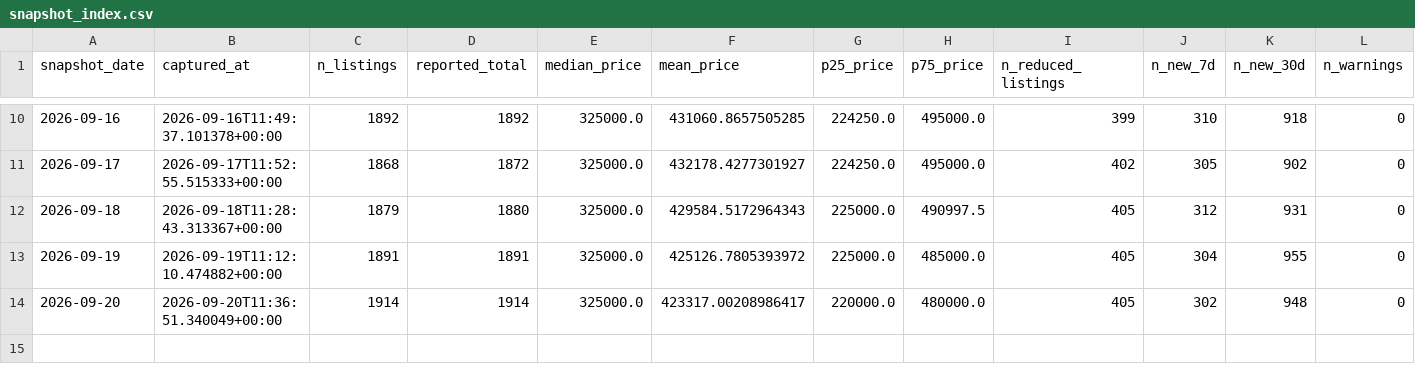
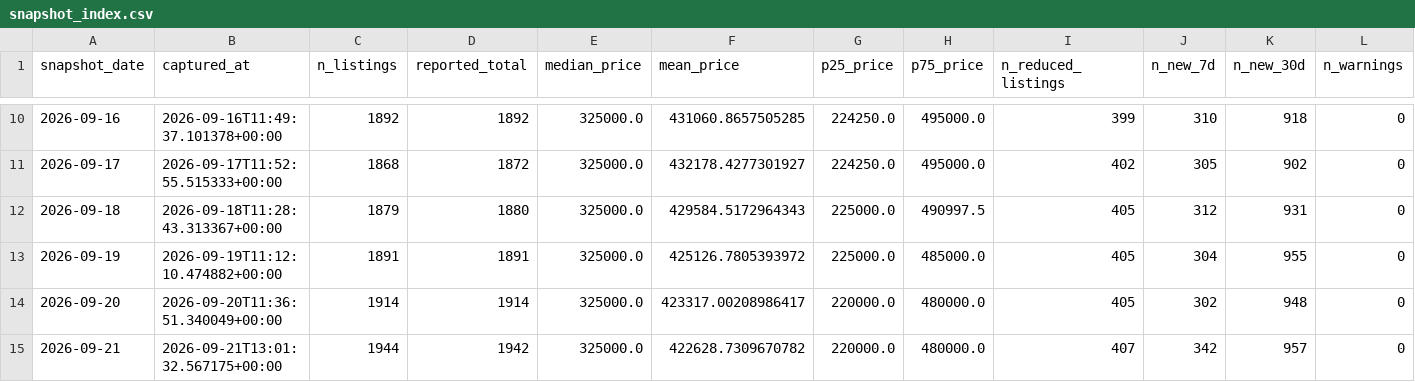
Before and after one commit to LStanbrook/rightmove-house-prices, a CSV file: data/processed/snapshot_index.csv, drawn as a sheet; only a part is shown, gaps mark what is left out; the diff names each change by its address in the sheet, - before the commit and + after, or states it on an @@ line.

```diff
--- a/data/processed/snapshot_index.csv
+++ b/data/processed/snapshot_index.csv
+row 15: 2026-09-21 | 2026-09-21T13:01:32.567175+00:00 | 1944 | 1942 | 325000.0 | 422628.7309670782 | 220000.0 | 480000.0 | 407 | 342 | 957 | 0
```
Also changed, not shown: data/processed/market_timeseries.csv, data/processed/market_timeseries_by_segment.csv, 5 other files.
